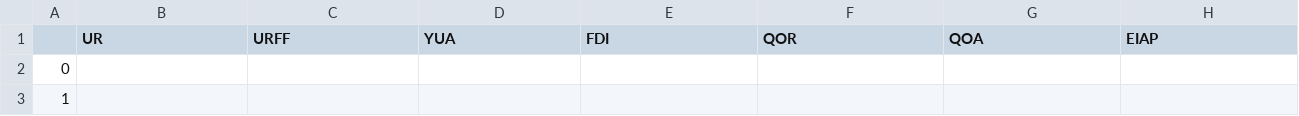
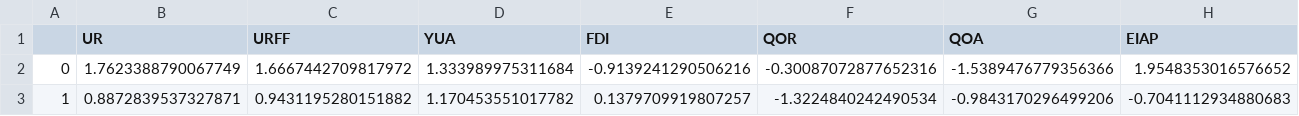
Before and after one commit to Vladasva/Context_influance_to_EU_structural_funds, a CSV file: Data/y/lv_2016_2022_tcdf.csv, drawn as a sheet; only a part is shown; the diff covers the shown part only; the diff names each change by its address in the sheet, - before the commit and + after, or states it on an @@ line.

```diff
--- a/Data/y/lv_2016_2022_tcdf.csv
+++ b/Data/y/lv_2016_2022_tcdf.csv
-B2 (UR): (empty)
+B2 (UR): 1.7623388790067749
-C2 (URFF): (empty)
+C2 (URFF): 1.6667442709817972
-D2 (YUA): (empty)
+D2 (YUA): 1.333989975311684
-E2 (FDI): (empty)
+E2 (FDI): -0.9139241290506216
-F2 (QOR): (empty)
+F2 (QOR): -0.30087072877652316
-G2 (QOA): (empty)
+G2 (QOA): -1.5389476779356366
-H2 (EIAP): (empty)
+H2 (EIAP): 1.9548353016576652
-B3 (UR): (empty)
+B3 (UR): 0.8872839537327871
-C3 (URFF): (empty)
+C3 (URFF): 0.9431195280151882
-D3 (YUA): (empty)
+D3 (YUA): 1.170453551017782
-E3 (FDI): (empty)
+E3 (FDI): 0.1379709919807257
-F3 (QOR): (empty)
+F3 (QOR): -1.3224840242490534
-G3 (QOA): (empty)
+G3 (QOA): -0.9843170296499206
-H3 (EIAP): (empty)
+H3 (EIAP): -0.7041112934880683
```
Also changed, not shown: 175 edited cells elsewhere in this file, 28 other files.
